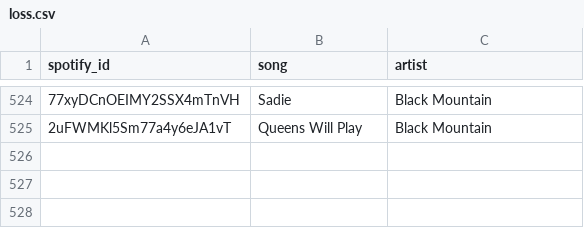
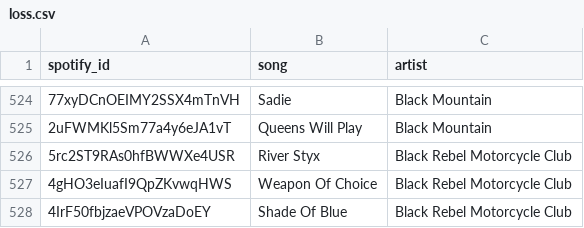
Before and after one commit to d1jun/ThematicMusicRecommender, a CSV file: themes/loss.csv, drawn as a sheet; only a part is shown, gaps mark what is left out; the diff names each change by its address in the sheet, - before the commit and + after, or states it on an @@ line.

```diff
--- a/themes/loss.csv
+++ b/themes/loss.csv
+row 526: 5rc2ST9RAs0hfBWWXe4USR | River Styx | Black Rebel Motorcycle Club
+row 527: 4gHO3eIuafI9QpZKvwqHWS | Weapon Of Choice | Black Rebel Motorcycle Club
+row 528: 4IrF50fbjzaeVPOVzaDoEY | Shade Of Blue | Black Rebel Motorcycle Club
```
Also changed, not shown: themes/desire.csv, themes/family.csv, 7 other files.
